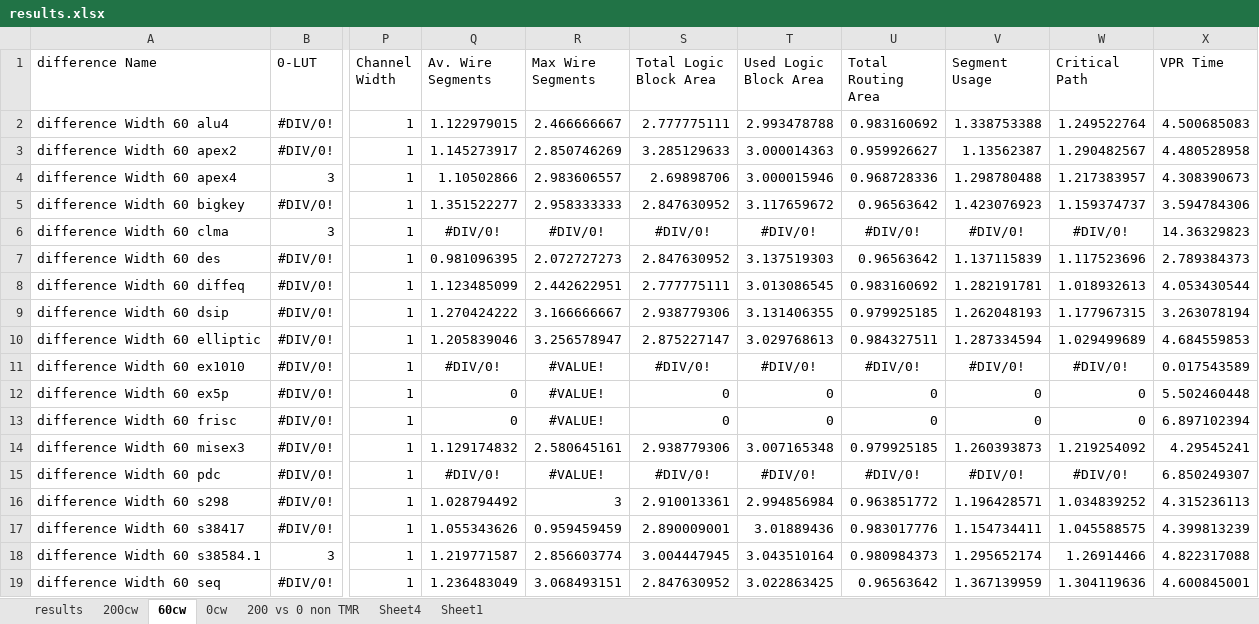
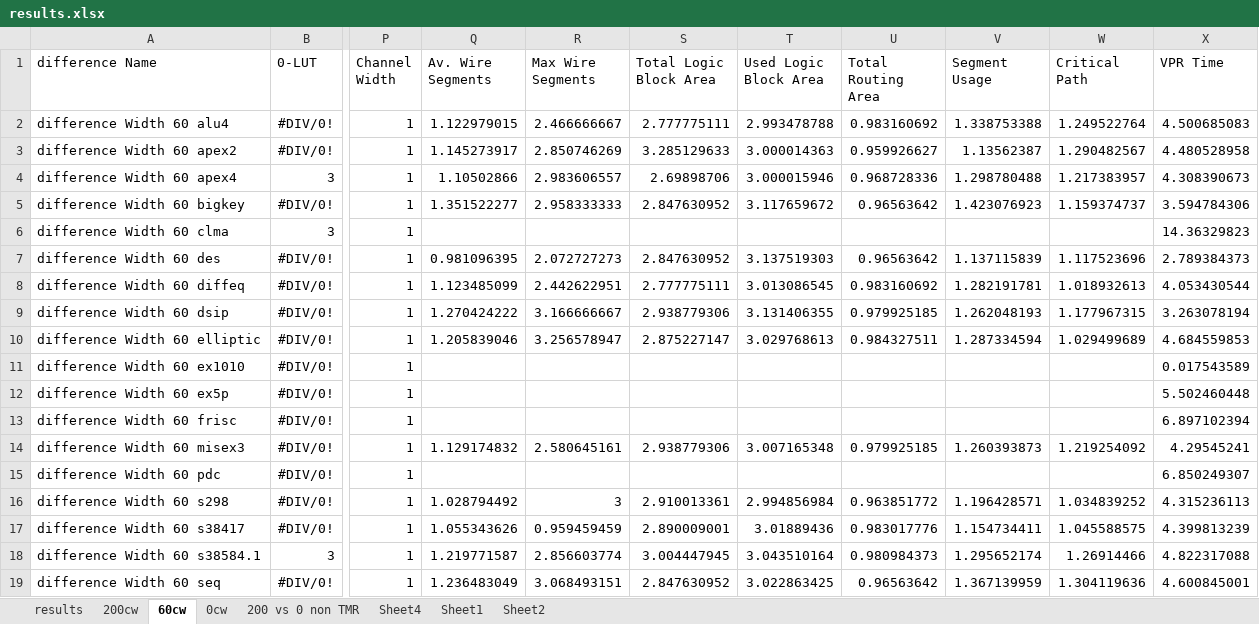
Before and after one commit to Jemima/ths, an Excel workbook: Results/results.xlsx, sheet 60cw, drawn as a sheet; only a part is shown, gaps mark what is left out; values as stored, in another font and other column widths than the file's, no borders; the diff covers the shown part only; the diff names each change by its address in the sheet, - before the commit and + after, or states it on an @@ line.

```diff
--- a/Results/results.xlsx (sheet 60cw)
+++ b/Results/results.xlsx (sheet 60cw)
+sheet tab: Sheet2
-Q6 (Av. Wire Segments): #DIV/0!
+Q6 (Av. Wire Segments): (empty)
-R6 (Max Wire Segments): #DIV/0!
+R6 (Max Wire Segments): (empty)
-S6 (Total Logic Block Area): #DIV/0!
+S6 (Total Logic Block Area): (empty)
-T6 (Used Logic Block Area): #DIV/0!
+T6 (Used Logic Block Area): (empty)
-U6 (Total Routing Area): #DIV/0!
+U6 (Total Routing Area): (empty)
-V6 (Segment Usage): #DIV/0!
+V6 (Segment Usage): (empty)
-W6 (Critical Path): #DIV/0!
+W6 (Critical Path): (empty)
-Q11 (Av. Wire Segments): #DIV/0!
+Q11 (Av. Wire Segments): (empty)
-R11:R13 (Max Wire Segments): #VALUE!
+R11:R13 (Max Wire Segments): (empty)
-S11 (Total Logic Block Area): #DIV/0!
+S11 (Total Logic Block Area): (empty)
-T11 (Used Logic Block Area): #DIV/0!
+T11 (Used Logic Block Area): (empty)
-U11 (Total Routing Area): #DIV/0!
+U11 (Total Routing Area): (empty)
-V11 (Segment Usage): #DIV/0!
+V11 (Segment Usage): (empty)
-W11 (Critical Path): #DIV/0!
+W11 (Critical Path): (empty)
-Q12:Q13 (Av. Wire Segments): 0
+Q12:Q13 (Av. Wire Segments): (empty)
-S12:S13 (Total Logic Block Area): 0
+S12:S13 (Total Logic Block Area): (empty)
-T12:T13 (Used Logic Block Area): 0
+T12:T13 (Used Logic Block Area): (empty)
-U12:U13 (Total Routing Area): 0
+U12:U13 (Total Routing Area): (empty)
-V12:V13 (Segment Usage): 0
+V12:V13 (Segment Usage): (empty)
-W12:W13 (Critical Path): 0
+W12:W13 (Critical Path): (empty)
-Q15 (Av. Wire Segments): #DIV/0!
+Q15 (Av. Wire Segments): (empty)
-R15 (Max Wire Segments): #VALUE!
+R15 (Max Wire Segments): (empty)
-S15 (Total Logic Block Area): #DIV/0!
+S15 (Total Logic Block Area): (empty)
-T15 (Used Logic Block Area): #DIV/0!
+T15 (Used Logic Block Area): (empty)
-U15 (Total Routing Area): #DIV/0!
+U15 (Total Routing Area): (empty)
-V15 (Segment Usage): #DIV/0!
+V15 (Segment Usage): (empty)
-W15 (Critical Path): #DIV/0!
+W15 (Critical Path): (empty)
```
Also changed, not shown: 1 added row, 14 edited cells and cell formats elsewhere in this sheet, sheet 0cw, sheet Sheet1, sheet 200cw, charts or pictures, 8 other files.
